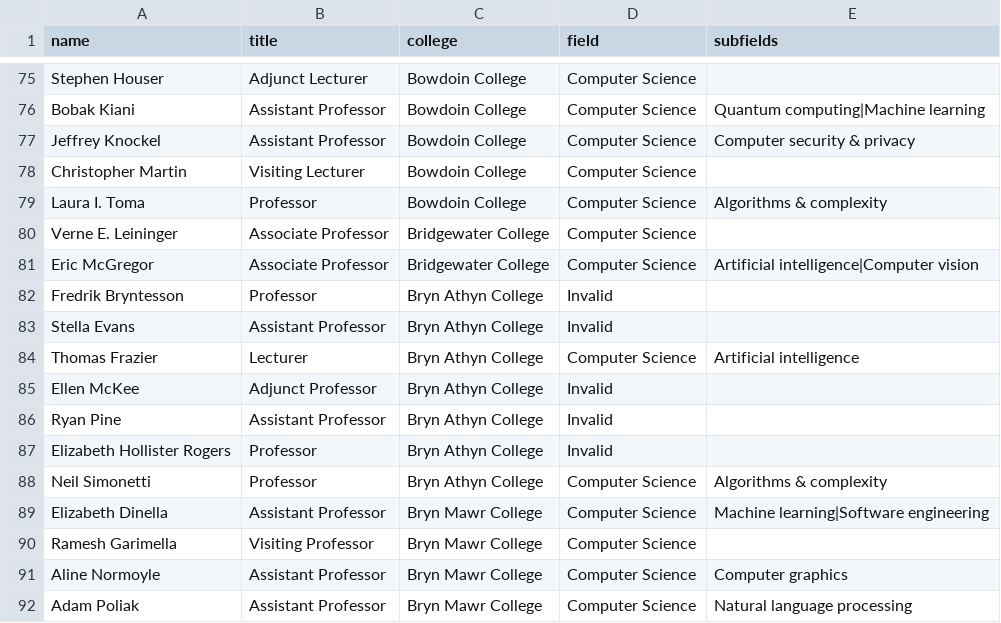
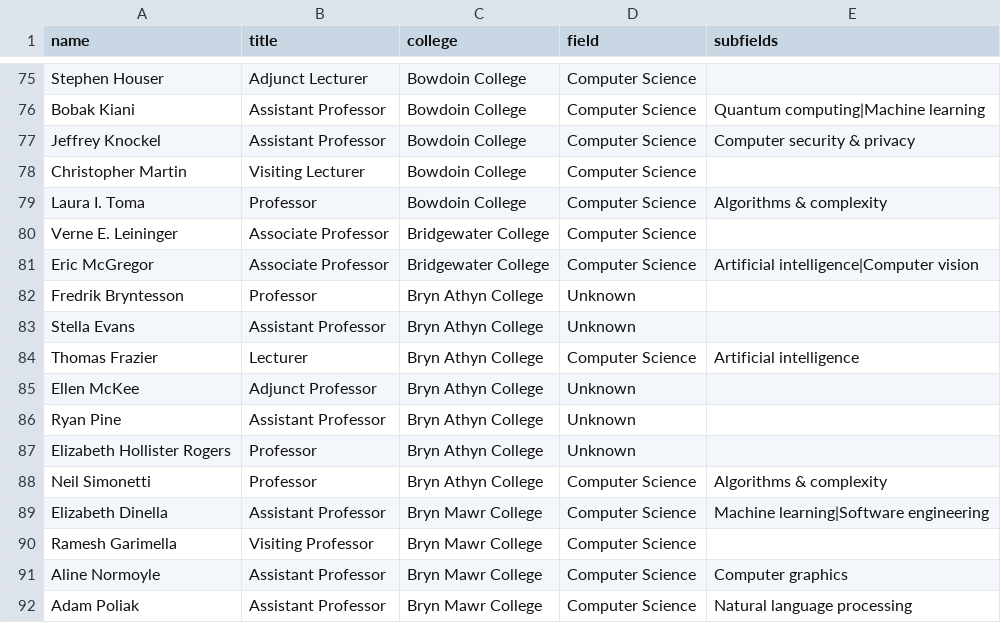
Before and after one commit to dzungvpham/cslac, a CSV file: data/faculty_list_with_field.csv, drawn as a sheet; only a part is shown, gaps mark what is left out.

```diff
--- a/data/faculty_list_with_field.csv
+++ b/data/faculty_list_with_field.csv
@@ -81,8 +81,8 @@ Verne E. Leininger,Associate Professor,Bridgewater College,Computer Science,
 Eric McGregor,Associate Professor,Bridgewater College,Computer Science,Artificial intelligence|Computer vision
-Fredrik Bryntesson,Professor,Bryn Athyn College,Invalid,
-Stella Evans,Assistant Professor,Bryn Athyn College,Invalid,
+Fredrik Bryntesson,Professor,Bryn Athyn College,Unknown,
+Stella Evans,Assistant Professor,Bryn Athyn College,Unknown,
 Thomas Frazier,Lecturer,Bryn Athyn College,Computer Science,Artificial intelligence
-Ellen McKee,Adjunct Professor,Bryn Athyn College,Invalid,
-Ryan Pine,Assistant Professor,Bryn Athyn College,Invalid,
-Elizabeth Hollister Rogers,Professor,Bryn Athyn College,Invalid,
+Ellen McKee,Adjunct Professor,Bryn Athyn College,Unknown,
+Ryan Pine,Assistant Professor,Bryn Athyn College,Unknown,
+Elizabeth Hollister Rogers,Professor,Bryn Athyn College,Unknown,
 Neil Simonetti,Professor,Bryn Athyn College,Computer Science,Algorithms & complexity
```
Also changed, not shown: data/faculty_list_with_openalex_profile.csv, data/faculty_list_with_scholar_url.csv, 4 other files.
